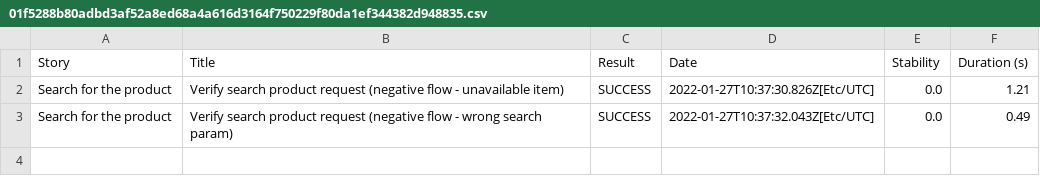
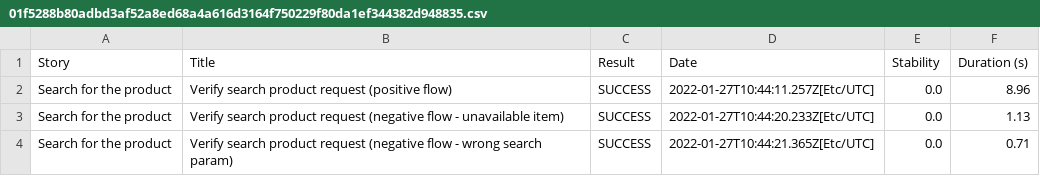
Before and after one commit to schvets/leaseplan-example, a CSV file: 01f5288b80adbd3af52a8ed68a4a616d3164f750229f80da1ef344382d948835.csv, drawn as a sheet.

```diff
--- a/01f5288b80adbd3af52a8ed68a4a616d3164f750229f80da1ef344382d948835.csv
+++ b/01f5288b80adbd3af52a8ed68a4a616d3164f750229f80da1ef344382d948835.csv
@@ -1,3 +1,4 @@
 "Story","Title","Result","Date","Stability","Duration (s)"
-"Search for the product","Verify search product request (negative flow - unavailable item)","SUCCESS","2022-01-27T10:37:30.826Z[Etc/UTC]","0.0","1.21"
-"Search for the product","Verify search product request (negative flow - wrong search param)","SUCCESS","2022-01-27T10:37:32.043Z[Etc/UTC]","0.0","0.49"
+"Search for the product","Verify search product request (positive flow)","SUCCESS","2022-01-27T10:44:11.257Z[Etc/UTC]","0.0","8.96"
+"Search for the product","Verify search product request (negative flow - unavailable item)","SUCCESS","2022-01-27T10:44:20.233Z[Etc/UTC]","0.0","1.13"
+"Search for the product","Verify search product request (negative flow - wrong search param)","SUCCESS","2022-01-27T10:44:21.365Z[Etc/UTC]","0.0","0.71"
```
Also changed, not shown: 26f1f8a41df689bf70b8e3f117e464e123084dccefb8ac780eb6b0fd777b4627.csv, a3142d73128b771d389ba3b5a4e1b2417f0dcd3bbb00295efc36f5a739499eae.csv, 32 other files.
